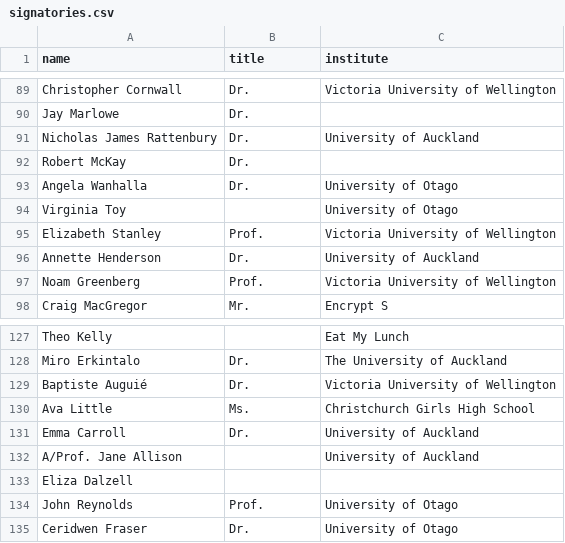
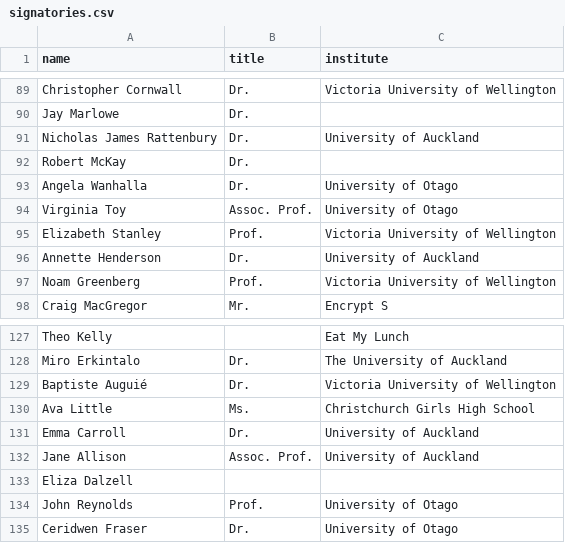
Before and after one commit to ClaxonNZ/ClaxonNZ.github.io, a CSV file: signatories/data/signatories.csv, drawn as a sheet; only a part is shown, gaps mark what is left out.

Commit message:
Updating signatories on 06 September 2019

```diff
--- a/signatories/data/signatories.csv
+++ b/signatories/data/signatories.csv
@@ -93,3 +93,3 @@ Robert McKay,Dr.,
 Angela Wanhalla,Dr.,University of Otago
-Virginia Toy,,University of Otago
+Virginia Toy,Assoc. Prof.,University of Otago
 Elizabeth Stanley,Prof.,Victoria University of Wellington
@@ -131,3 +131,3 @@ Ava Little,Ms.,Christchurch Girls High School
 Emma Carroll,Dr.,University of Auckland
-A/Prof. Jane Allison,,University of Auckland
+Jane Allison,Assoc. Prof.,University of Auckland
 Eliza Dalzell,,
```
